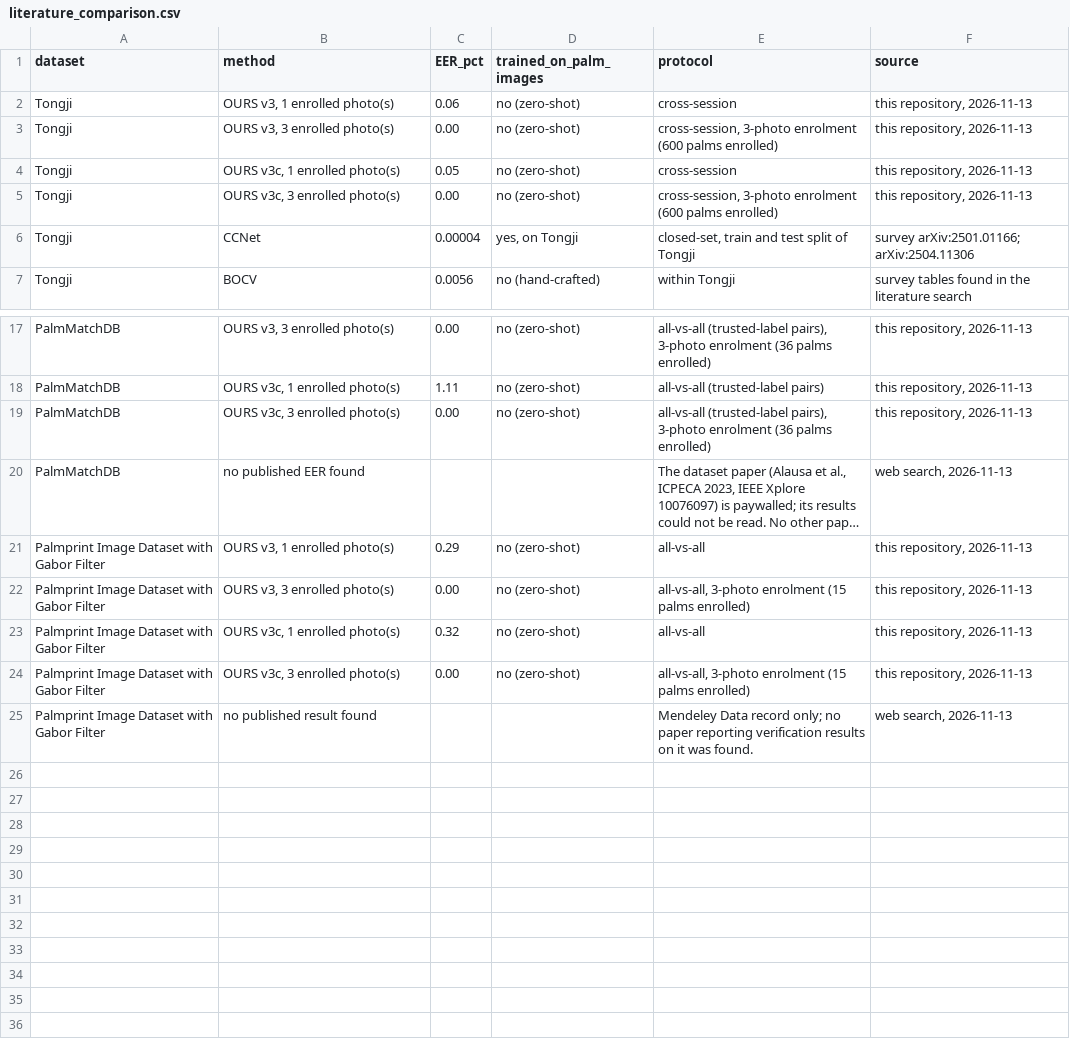
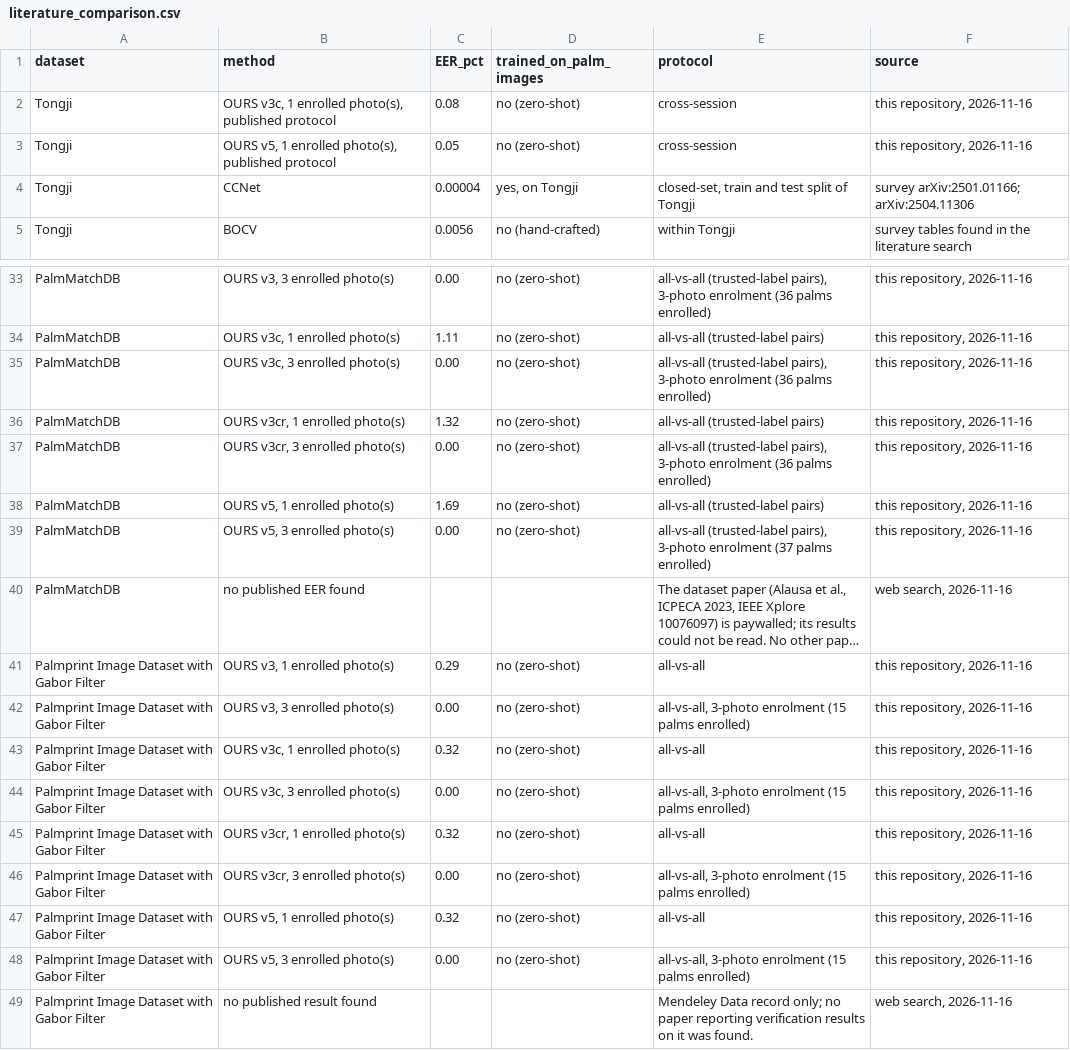
Before and after one commit to 63shivendra/Palm_based_authentication, a CSV file: benchmarks/results/literature_comparison.csv, drawn as a sheet; only a part is shown, gaps mark what is left out; long unchanged cells end in …; removed rows and columns are numbered as before the commit, all else as after; the diff covers the shown part only; the diff names each change by its address in the sheet, - before the commit and + after, or states it on an @@ line.

```diff
--- a/benchmarks/results/literature_comparison.csv
+++ b/benchmarks/results/literature_comparison.csv
-B2 (method): OURS v3, 1 enrolled photo(s)
+B2 (method): OURS v3c, 1 enrolled photo(s), published protocol
-C2 (EER_pct): 0.06
+C2 (EER_pct): 0.08
-F2 (source): this repository, 2026-11-13
+F2 (source): this repository, 2026-11-16
-row 3: Tongji | OURS v3, 3 enrolled photo(s) | 0.00 | no (zero-shot) | cross-session, 3-photo enrolment (600 palms enrolled) | this repository, 2026-11-13
-B3 (method): OURS v3c, 1 enrolled photo(s)
+B3 (method): OURS v5, 1 enrolled photo(s), published protocol
-F3 (source): this repository, 2026-11-13
+F3 (source): this repository, 2026-11-16
-row 5: Tongji | OURS v3c, 3 enrolled photo(s) | 0.00 | no (zero-shot) | cross-session, 3-photo enrolment (600 palms enrolled) | this repository, 2026-11-13
-F33:F35 (source): this repository, 2026-11-13
+F33:F35 (source): this repository, 2026-11-16
+row 36: PalmMatchDB | OURS v3cr, 1 enrolled photo(s) | 1.32 | no (zero-shot) | all-vs-all (trusted-label pairs) | this repository, 2026-11-16
+row 37: PalmMatchDB | OURS v3cr, 3 enrolled photo(s) | 0.00 | no (zero-shot) | all-vs-all (trusted-label pairs), 3-photo enrolment (36 palms enrolled) | this repository, 2026-11-16
+row 38: PalmMatchDB | OURS v5, 1 enrolled photo(s) | 1.69 | no (zero-shot) | all-vs-all (trusted-label pairs) | this repository, 2026-11-16
+row 39: PalmMatchDB | OURS v5, 3 enrolled photo(s) | 0.00 | no (zero-shot) | all-vs-all (trusted-label pairs), 3-photo enrolment (37 palms enrolled) | this repository, 2026-11-16
-F40 (source): web search, 2026-11-13
+F40 (source): web search, 2026-11-16
-F41:F44 (source): this repository, 2026-11-13
+F41:F44 (source): this repository, 2026-11-16
+row 45: Palmprint Image Dataset with Gabor Filter | OURS v3cr, 1 enrolled photo(s) | 0.32 | no (zero-shot) | all-vs-all | this repository, 2026-11-16
+row 46: Palmprint Image Dataset with Gabor Filter | OURS v3cr, 3 enrolled photo(s) | 0.00 | no (zero-shot) | all-vs-all, 3-photo enrolment (15 palms enrolled) | this repository, 2026-11-16
+row 47: Palmprint Image Dataset with Gabor Filter | OURS v5, 1 enrolled photo(s) | 0.32 | no (zero-shot) | all-vs-all | this repository, 2026-11-16
+row 48: Palmprint Image Dataset with Gabor Filter | OURS v5, 3 enrolled photo(s) | 0.00 | no (zero-shot) | all-vs-all, 3-photo enrolment (15 palms enrolled) | this repository, 2026-11-16
-F49 (source): web search, 2026-11-13
+F49 (source): web search, 2026-11-16
```
Also changed, not shown: 18 added rows and 1 edited cell elsewhere in this file, benchmarks/results/benchmark_results.csv, benchmarks/results/dataset_log.csv, 57 other files.
